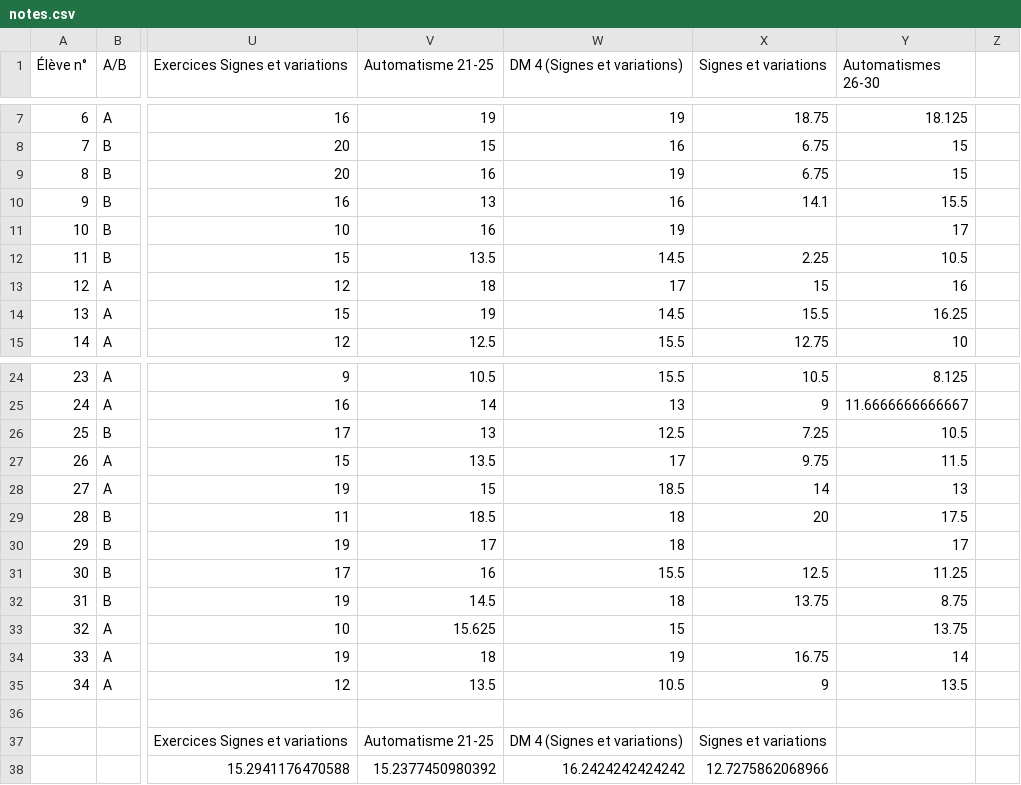
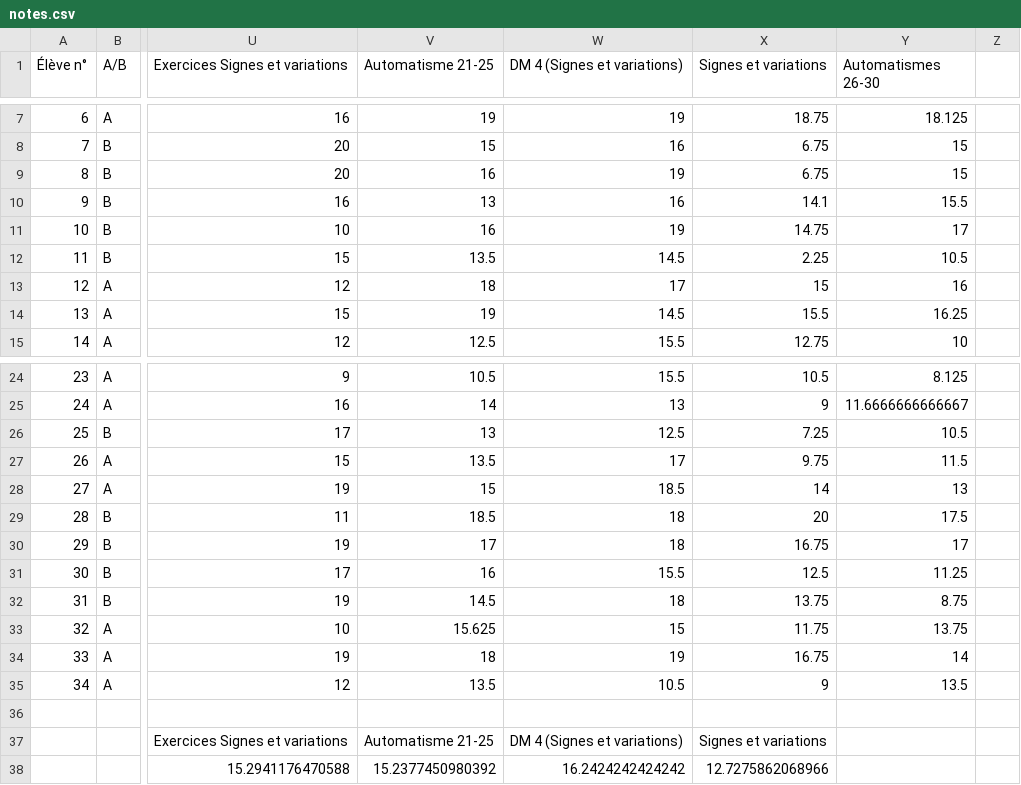
Before and after one commit to Mattuuuuh/Maths-2nde, a CSV file: stats/notes.csv, drawn as a sheet; only a part is shown, gaps mark what is left out; the diff names each change by its address in the sheet, - before the commit and + after, or states it on an @@ line.

Commit message:
missingmarks

```diff
--- a/stats/notes.csv
+++ b/stats/notes.csv
-X11 (Signes et variations): (empty)
+X11 (Signes et variations): 14.75
-X30 (Signes et variations): (empty)
+X30 (Signes et variations): 16.75
-X33 (Signes et variations): (empty)
+X33 (Signes et variations): 11.75
```
